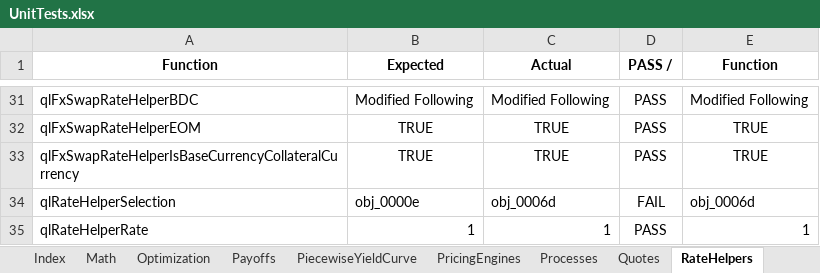
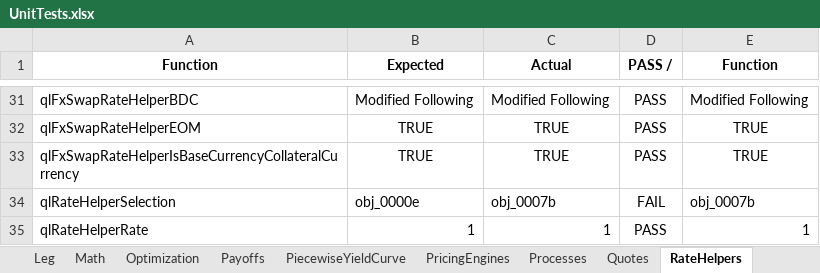
Before and after one commit to eehlers/QuantLibXL, an Excel workbook: UnitTests/UnitTests.xlsx, sheet RateHelpers, drawn as a sheet; only a part is shown, gaps mark what is left out; values as stored, in another font and other column widths than the file's, no borders; the diff names each change by its address in the sheet, - before the commit and + after, or states it on an @@ line.

Commit message:
export all leg functions to excel (465/1114)

```diff
--- a/UnitTests/UnitTests.xlsx (sheet RateHelpers)
+++ b/UnitTests/UnitTests.xlsx (sheet RateHelpers)
+sheet tab: Leg
-C34 (Actual): obj_0006d
+C34 (Actual): obj_0007b
-E34 (Function): obj_0006d
+E34 (Function): obj_0007b
```
Also changed, not shown: sheet Schedules, sheet UnitTests, other sheet tabs, 2 other files.
